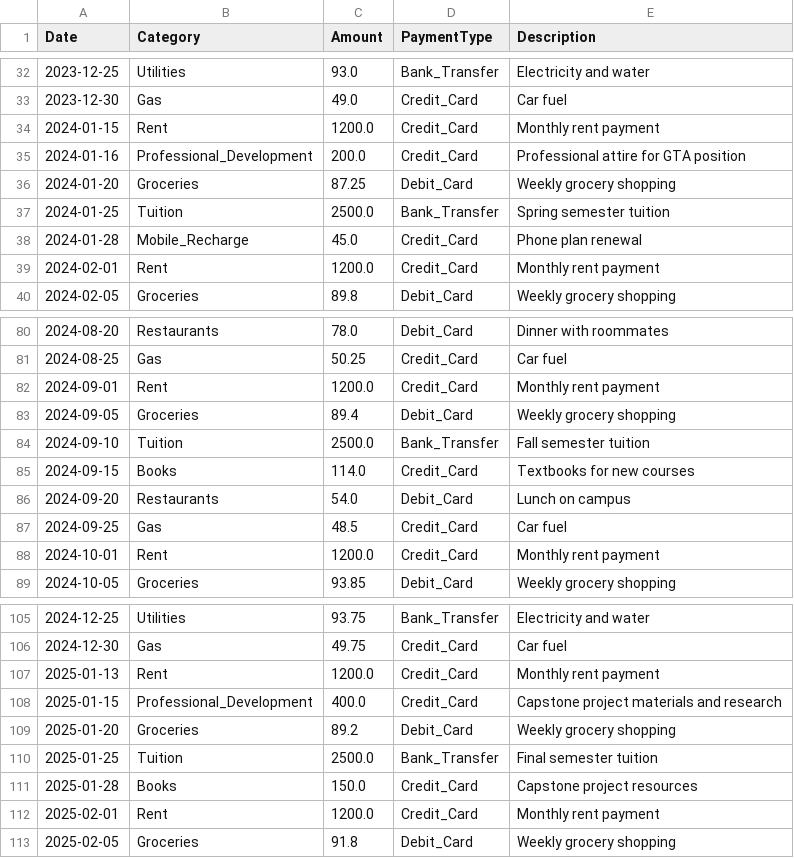
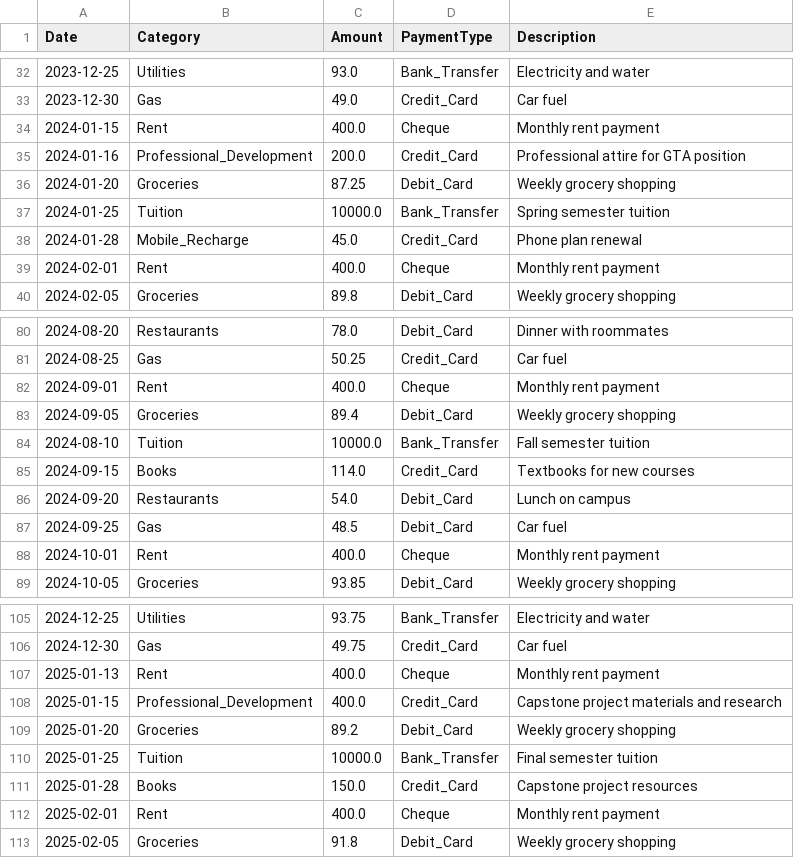
Before and after one commit to shahharsh06/International_Student_Dashboard, a CSV file: data/cost_of_living.csv, drawn as a sheet; only a part is shown, gaps mark what is left out; the diff covers the shown part only.

```diff
--- a/data/cost_of_living.csv
+++ b/data/cost_of_living.csv
@@ -33,8 +33,8 @@ Date,Category,Amount,PaymentType,Description
 2023-12-30,Gas,49.0,Credit_Card,Car fuel
-2024-01-15,Rent,1200.0,Credit_Card,Monthly rent payment
+2024-01-15,Rent,400.0,Cheque,Monthly rent payment
 2024-01-16,Professional_Development,200.0,Credit_Card,Professional attire for GTA position
 2024-01-20,Groceries,87.25,Debit_Card,Weekly grocery shopping
-2024-01-25,Tuition,2500.0,Bank_Transfer,Spring semester tuition
+2024-01-25,Tuition,10000.0,Bank_Transfer,Spring semester tuition
 2024-01-28,Mobile_Recharge,45.0,Credit_Card,Phone plan renewal
-2024-02-01,Rent,1200.0,Credit_Card,Monthly rent payment
+2024-02-01,Rent,400.0,Cheque,Monthly rent payment
 2024-02-05,Groceries,89.8,Debit_Card,Weekly grocery shopping
@@ -81,9 +81,9 @@ Date,Category,Amount,PaymentType,Description
 2024-08-25,Gas,50.25,Credit_Card,Car fuel
-2024-09-01,Rent,1200.0,Credit_Card,Monthly rent payment
+2024-09-01,Rent,400.0,Cheque,Monthly rent payment
 2024-09-05,Groceries,89.4,Debit_Card,Weekly grocery shopping
-2024-09-10,Tuition,2500.0,Bank_Transfer,Fall semester tuition
+2024-08-10,Tuition,10000.0,Bank_Transfer,Fall semester tuition
 2024-09-15,Books,114.0,Credit_Card,Textbooks for new courses
 2024-09-20,Restaurants,54.0,Debit_Card,Lunch on campus
-2024-09-25,Gas,48.5,Credit_Card,Car fuel
-2024-10-01,Rent,1200.0,Credit_Card,Monthly rent payment
+2024-09-25,Gas,48.5,Debit_Card,Car fuel
+2024-10-01,Rent,400.0,Cheque,Monthly rent payment
 2024-10-05,Groceries,93.85,Debit_Card,Weekly grocery shopping
@@ -106,8 +106,8 @@ Date,Category,Amount,PaymentType,Description
 2024-12-30,Gas,49.75,Credit_Card,Car fuel
-2025-01-13,Rent,1200.0,Credit_Card,Monthly rent payment
+2025-01-13,Rent,400.0,Cheque,Monthly rent payment
 2025-01-15,Professional_Development,400.0,Credit_Card,Capstone project materials and research
 2025-01-20,Groceries,89.2,Debit_Card,Weekly grocery shopping
-2025-01-25,Tuition,2500.0,Bank_Transfer,Final semester tuition
+2025-01-25,Tuition,10000.0,Bank_Transfer,Final semester tuition
 2025-01-28,Books,150.0,Credit_Card,Capstone project resources
-2025-02-01,Rent,1200.0,Credit_Card,Monthly rent payment
+2025-02-01,Rent,400.0,Cheque,Monthly rent payment
 2025-02-05,Groceries,91.8,Debit_Card,Weekly grocery shopping
```
Also changed, not shown: 29 edited cells elsewhere in this file, data/city_costs.csv, data/salary_data.csv, 4 other files.
